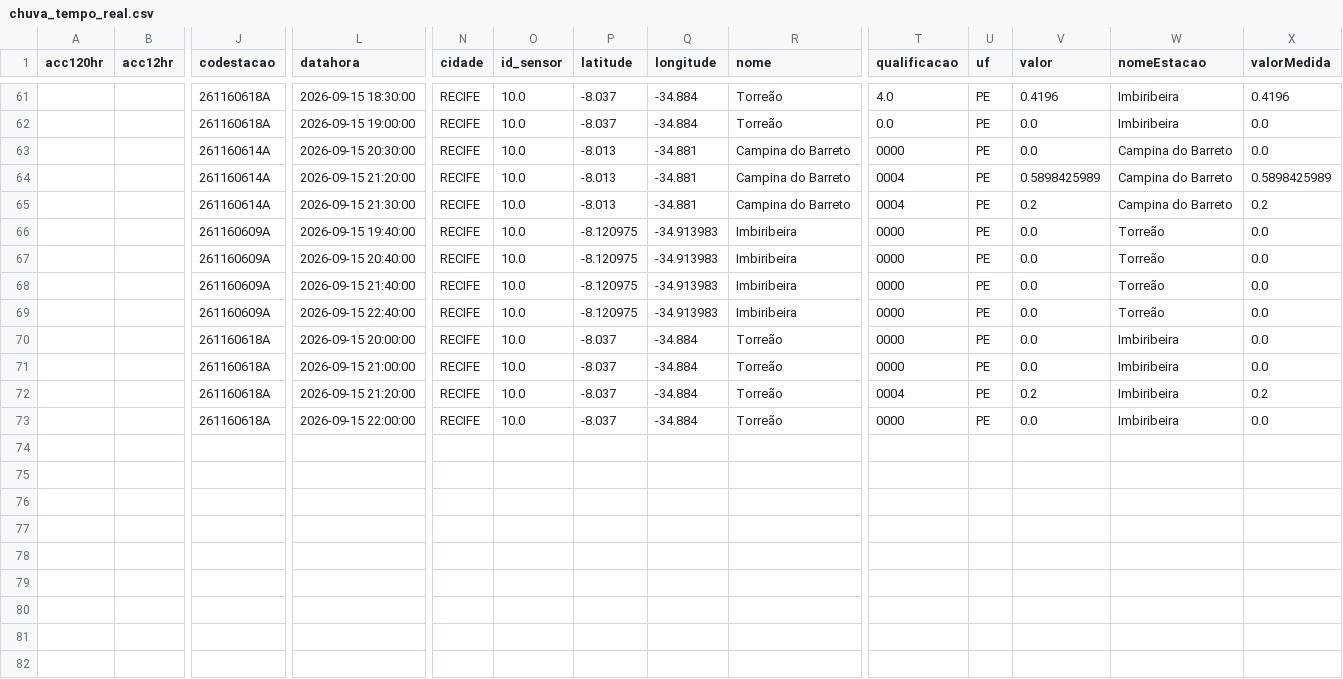
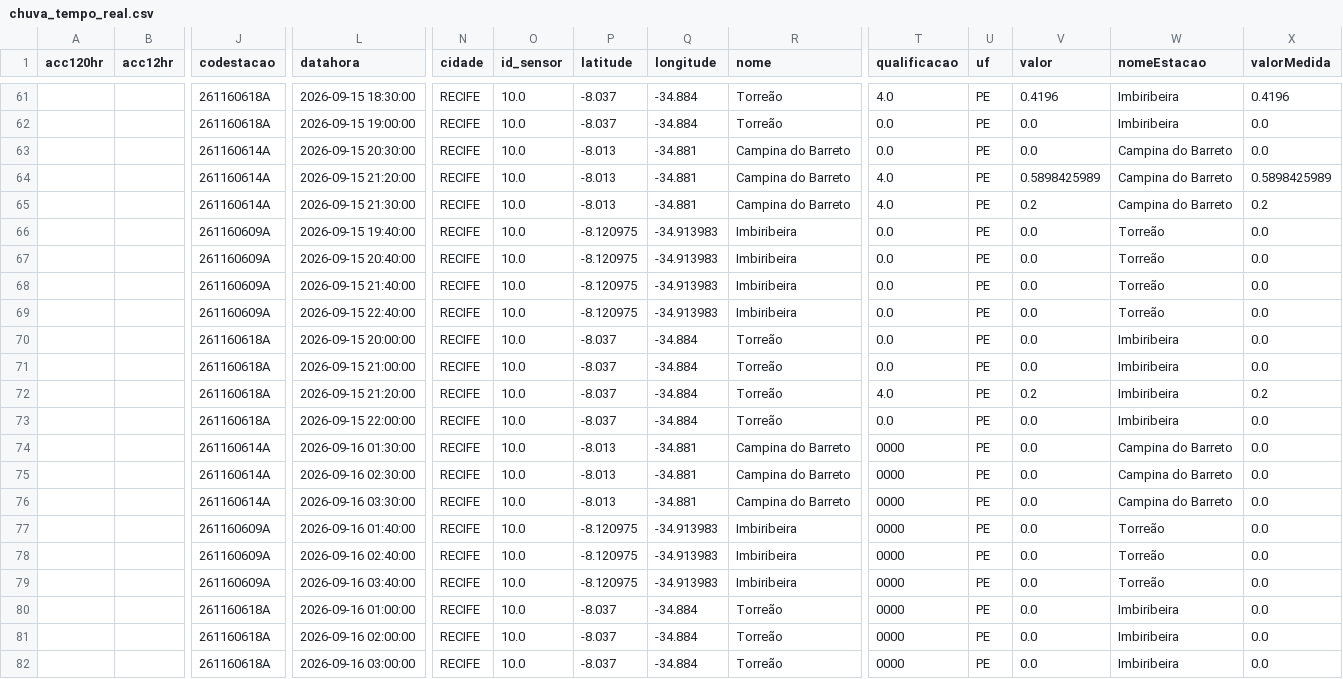
Before and after one commit to RafaellaB/risk-today-apps, a CSV file: chuva_tempo_real.csv, drawn as a sheet; only a part is shown, gaps mark what is left out; addresses are those after the commit; rows hold the shown columns only; the diff names each change by its address in the sheet, - before the commit and + after, or states it on an @@ line.

```diff
--- a/chuva_tempo_real.csv
+++ b/chuva_tempo_real.csv
-T63 (qualificacao): 0000
+T63 (qualificacao): 0.0
-T64:T65 (qualificacao): 0004
+T64:T65 (qualificacao): 4.0
-T66:T71 (qualificacao): 0000
+T66:T71 (qualificacao): 0.0
-T72 (qualificacao): 0004
+T72 (qualificacao): 4.0
+row 73:  |  | 261160618A | 2026-09-15 22:00:00 | RECIFE | 10.0 | -8.037 | -34.884 | Torreão | 0.0 | PE | 0.0 | Imbiribeira | 0.0
+row 74:  |  | 261160614A | 2026-09-16 01:30:00 | RECIFE | 10.0 | -8.013 | -34.881 | Campina do Barreto | 0000 | PE | 0.0 | Campina do Barreto | 0.0
+row 75:  |  | 261160614A | 2026-09-16 02:30:00 | RECIFE | 10.0 | -8.013 | -34.881 | Campina do Barreto | 0000 | PE | 0.0 | Campina do Barreto | 0.0
+row 76:  |  | 261160614A | 2026-09-16 03:30:00 | RECIFE | 10.0 | -8.013 | -34.881 | Campina do Barreto | 0000 | PE | 0.0 | Campina do Barreto | 0.0
+row 77:  |  | 261160609A | 2026-09-16 01:40:00 | RECIFE | 10.0 | -8.120975 | -34.913983 | Imbiribeira | 0000 | PE | 0.0 | Torreão | 0.0
+row 78:  |  | 261160609A | 2026-09-16 02:40:00 | RECIFE | 10.0 | -8.120975 | -34.913983 | Imbiribeira | 0000 | PE | 0.0 | Torreão | 0.0
+row 79:  |  | 261160609A | 2026-09-16 03:40:00 | RECIFE | 10.0 | -8.120975 | -34.913983 | Imbiribeira | 0000 | PE | 0.0 | Torreão | 0.0
+row 80:  |  | 261160618A | 2026-09-16 01:00:00 | RECIFE | 10.0 | -8.037 | -34.884 | Torreão | 0000 | PE | 0.0 | Imbiribeira | 0.0
-L81 (datahora): 2026-09-15 22:00:00
+L81 (datahora): 2026-09-16 02:00:00
+row 82:  |  | 261160618A | 2026-09-16 03:00:00 | RECIFE | 10.0 | -8.037 | -34.884 | Torreão | 0000 | PE | 0.0 | Imbiribeira | 0.0
```
